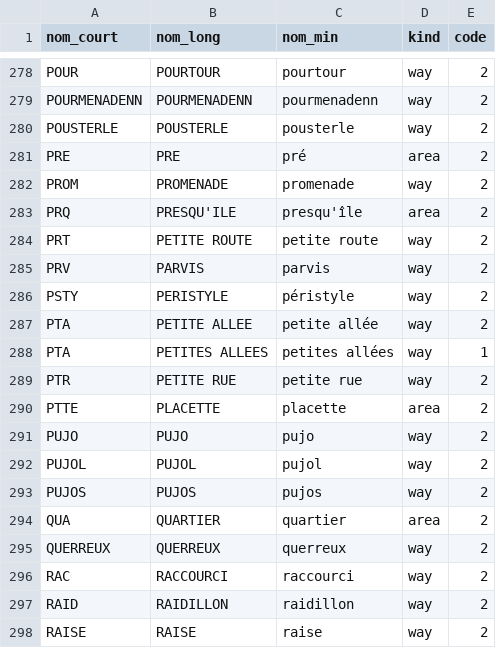
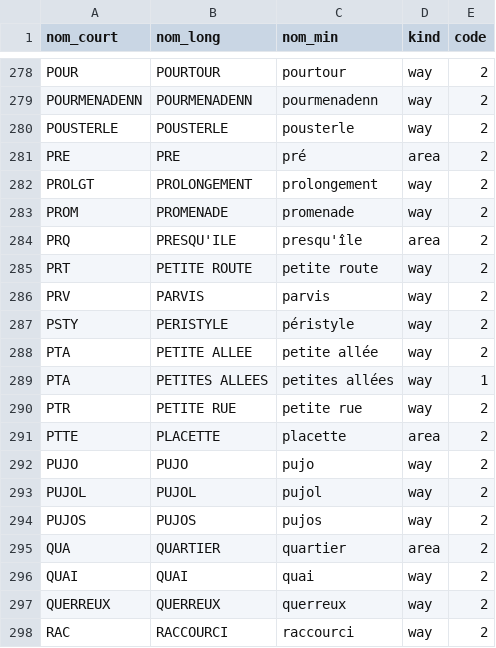
Before and after one commit to ban-archive/donnees-initiales-2018, a CSV file: scripts/abbrev_type_voie.csv, drawn as a sheet; only a part is shown, gaps mark what is left out; the shorter side is filled out with more unchanged rows; the diff names each change by its address in the sheet, - before the commit and + after, or states it on an @@ line.

Commit message:
amélioration kind des groupes

```diff
--- a/scripts/abbrev_type_voie.csv
+++ b/scripts/abbrev_type_voie.csv
+row 282: PROLGT | PROLONGEMENT | prolongement | way | 2
+row 296: QUAI | QUAI | quai | way | 2
```
Also changed, not shown: 4 other files.
